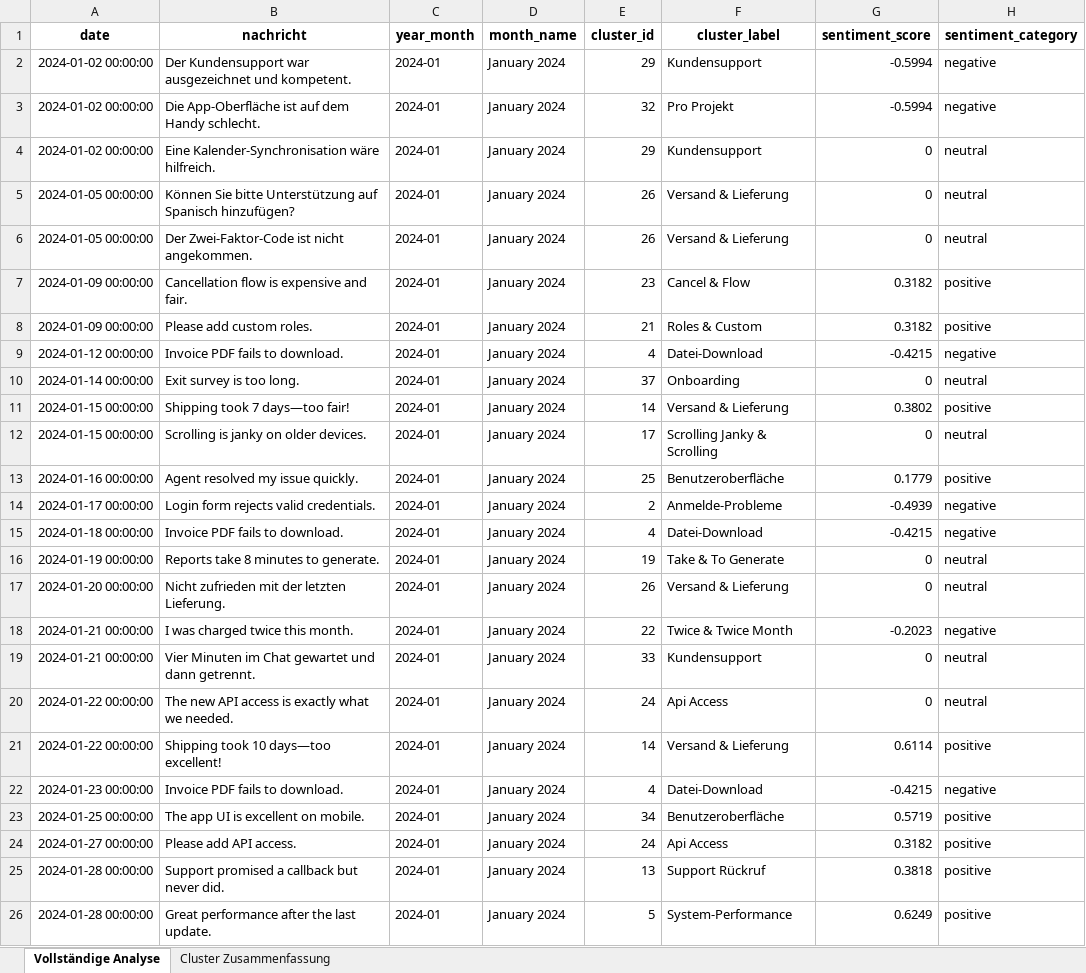
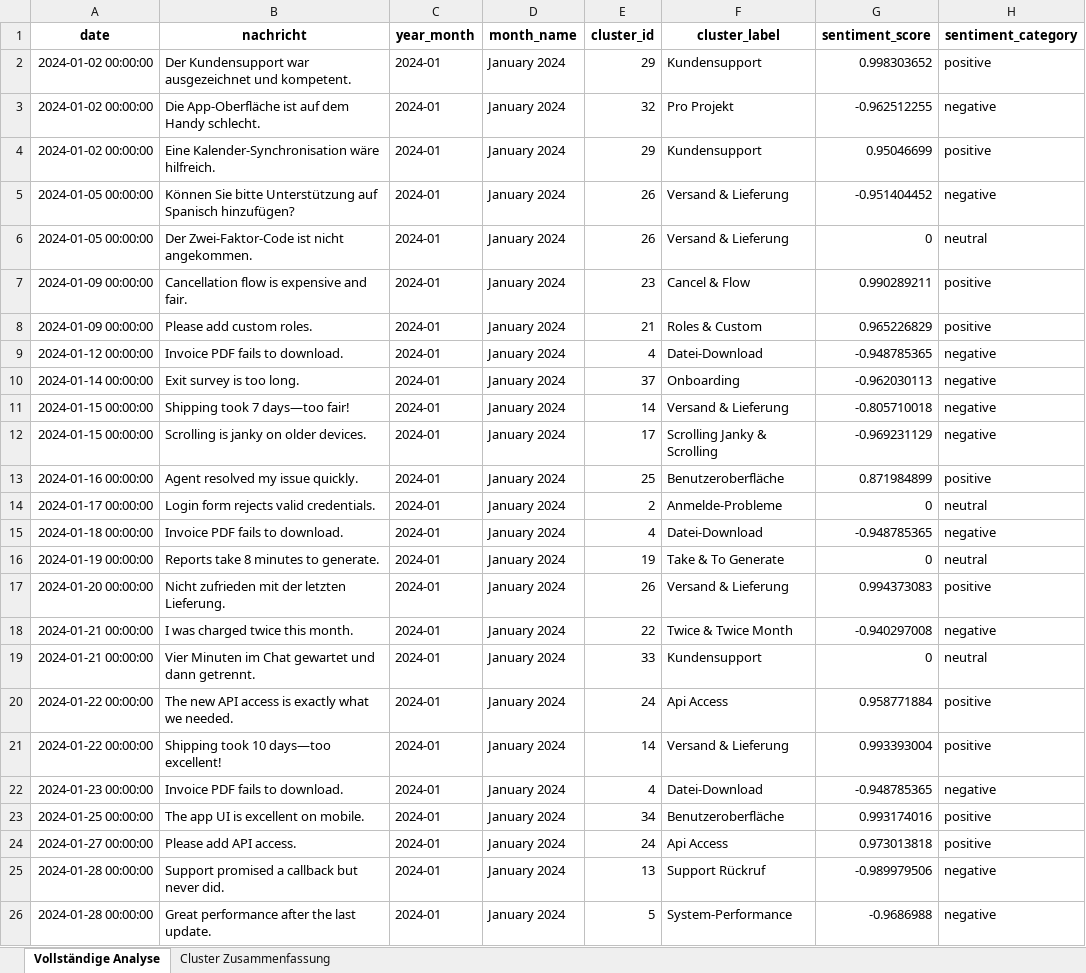
Before and after one commit to nhilbert/sentiment-analysis, an Excel workbook: output/feedback_analysis_complete.xlsx, sheet Vollständige Analyse, drawn as a sheet; only a part is shown; values as stored, in another font and other column widths than the file's, no borders; the diff covers the shown part only; the diff names each change by its address in the sheet, - before the commit and + after, or states it on an @@ line.

```diff
--- a/output/feedback_analysis_complete.xlsx (sheet Vollständige Analyse)
+++ b/output/feedback_analysis_complete.xlsx (sheet Vollständige Analyse)
-G2 (sentiment_score): -0.5994
+G2 (sentiment_score): 0.998303652
-H2 (sentiment_category): negative
+H2 (sentiment_category): positive
-G3 (sentiment_score): -0.5994
+G3 (sentiment_score): -0.962512255
-G4 (sentiment_score): 0
+G4 (sentiment_score): 0.95046699
-H4 (sentiment_category): neutral
+H4 (sentiment_category): positive
-G5 (sentiment_score): 0
+G5 (sentiment_score): -0.951404452
-H5 (sentiment_category): neutral
+H5 (sentiment_category): negative
-G7 (sentiment_score): 0.3182
+G7 (sentiment_score): 0.990289211
-G8 (sentiment_score): 0.3182
+G8 (sentiment_score): 0.965226829
-G9 (sentiment_score): -0.4215
+G9 (sentiment_score): -0.948785365
-G10 (sentiment_score): 0
+G10 (sentiment_score): -0.962030113
-H10 (sentiment_category): neutral
+H10 (sentiment_category): negative
-G11 (sentiment_score): 0.3802
+G11 (sentiment_score): -0.805710018
-H11 (sentiment_category): positive
+H11 (sentiment_category): negative
-G12 (sentiment_score): 0
+G12 (sentiment_score): -0.969231129
-H12 (sentiment_category): neutral
+H12 (sentiment_category): negative
-G13 (sentiment_score): 0.1779
+G13 (sentiment_score): 0.871984899
-G14 (sentiment_score): -0.4939
+G14 (sentiment_score): 0
-H14 (sentiment_category): negative
+H14 (sentiment_category): neutral
-G15 (sentiment_score): -0.4215
+G15 (sentiment_score): -0.948785365
-G17 (sentiment_score): 0
+G17 (sentiment_score): 0.994373083
-H17 (sentiment_category): neutral
+H17 (sentiment_category): positive
-G18 (sentiment_score): -0.2023
+G18 (sentiment_score): -0.940297008
-G20 (sentiment_score): 0
+G20 (sentiment_score): 0.958771884
-H20 (sentiment_category): neutral
+H20 (sentiment_category): positive
-G21 (sentiment_score): 0.6114
+G21 (sentiment_score): 0.993393004
-G22 (sentiment_score): -0.4215
+G22 (sentiment_score): -0.948785365
-G23 (sentiment_score): 0.5719
+G23 (sentiment_score): 0.993174016
-G24 (sentiment_score): 0.3182
+G24 (sentiment_score): 0.973013818
-G25 (sentiment_score): 0.3818
+G25 (sentiment_score): -0.989979506
-H25:H26 (sentiment_category): positive
+H25:H26 (sentiment_category): negative
-G26 (sentiment_score): 0.6249
+G26 (sentiment_score): -0.9686988
```
Also changed, not shown: 647 edited cells elsewhere in this sheet, sheet Cluster Zusammenfassung, 5 other files.
